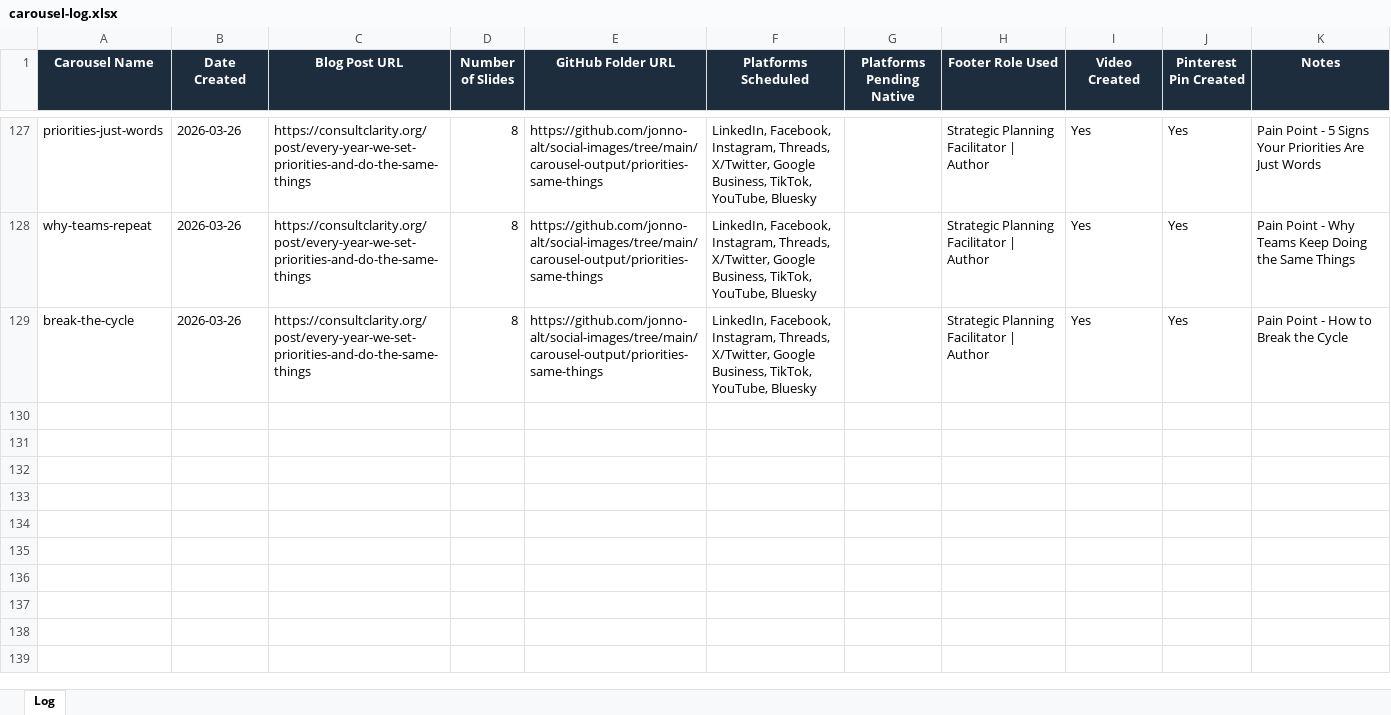
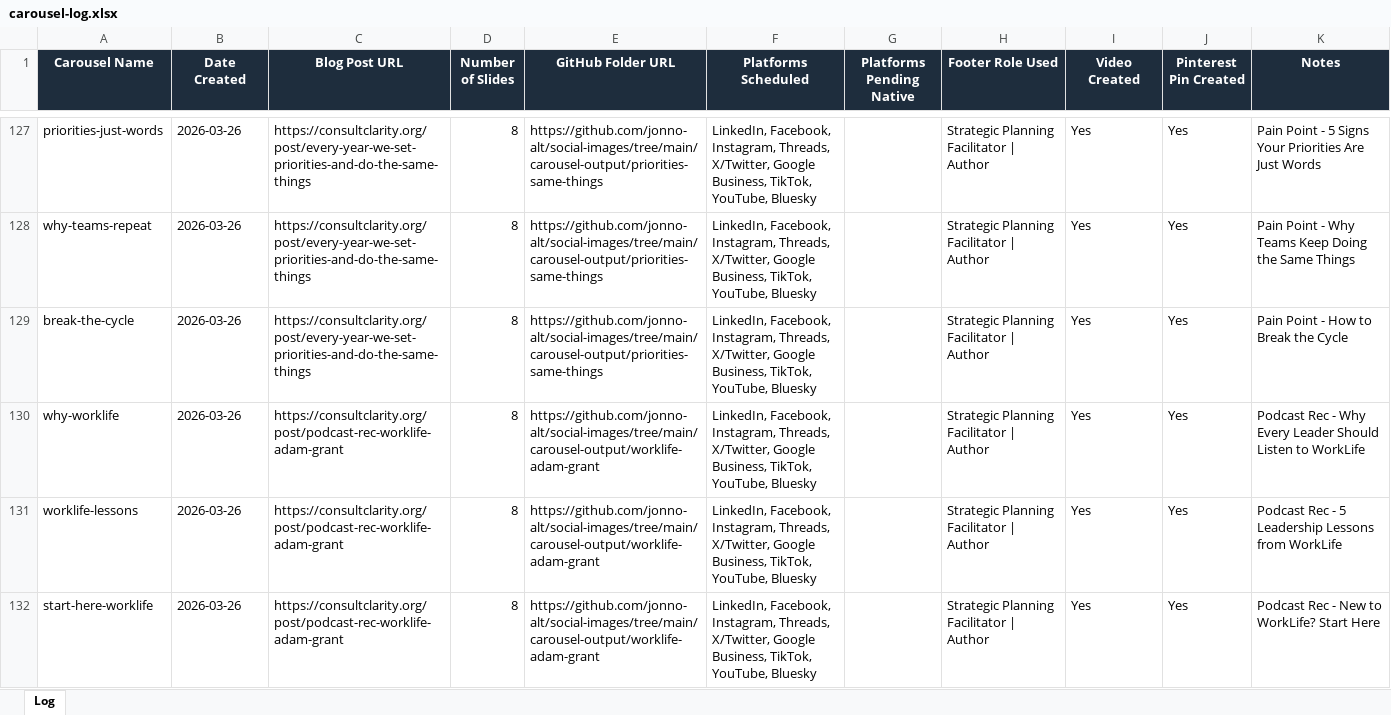
Before and after one commit to jonno-alt/social-images, an Excel workbook: carousel-data/carousel-log.xlsx, sheet Log, drawn as a sheet; only a part is shown, gaps mark what is left out; values as stored, in another font and other column widths than the file's, no borders; the diff names each change by its address in the sheet, - before the commit and + after, or states it on an @@ line.

Commit message:
Update carousel-log: Topic 4 entries

```diff
--- a/carousel-data/carousel-log.xlsx (sheet Log)
+++ b/carousel-data/carousel-log.xlsx (sheet Log)
+row 130: why-worklife | 2026-03-26 | https://consultclarity.org/post/podcast-rec-worklife-adam-grant | 8 | https://github.com/jonno-alt/social-images/tree/main/carousel-output/worklife-adam-grant | LinkedIn, Facebook, Instagram, Threads, X/Twitter, Google Business, TikTok, YouTube, Bluesky |  | Strategic Planning Facilitator | Author | Yes | Yes | Podcast Rec - Why Every Leader Should Listen to WorkLife
+row 131: worklife-lessons | 2026-03-26 | https://consultclarity.org/post/podcast-rec-worklife-adam-grant | 8 | https://github.com/jonno-alt/social-images/tree/main/carousel-output/worklife-adam-grant | LinkedIn, Facebook, Instagram, Threads, X/Twitter, Google Business, TikTok, YouTube, Bluesky |  | Strategic Planning Facilitator | Author | Yes | Yes | Podcast Rec - 5 Leadership Lessons from WorkLife
+row 132: start-here-worklife | 2026-03-26 | https://consultclarity.org/post/podcast-rec-worklife-adam-grant | 8 | https://github.com/jonno-alt/social-images/tree/main/carousel-output/worklife-adam-grant | LinkedIn, Facebook, Instagram, Threads, X/Twitter, Google Business, TikTok, YouTube, Bluesky |  | Strategic Planning Facilitator | Author | Yes | Yes | Podcast Rec - New to WorkLife? Start Here
```
